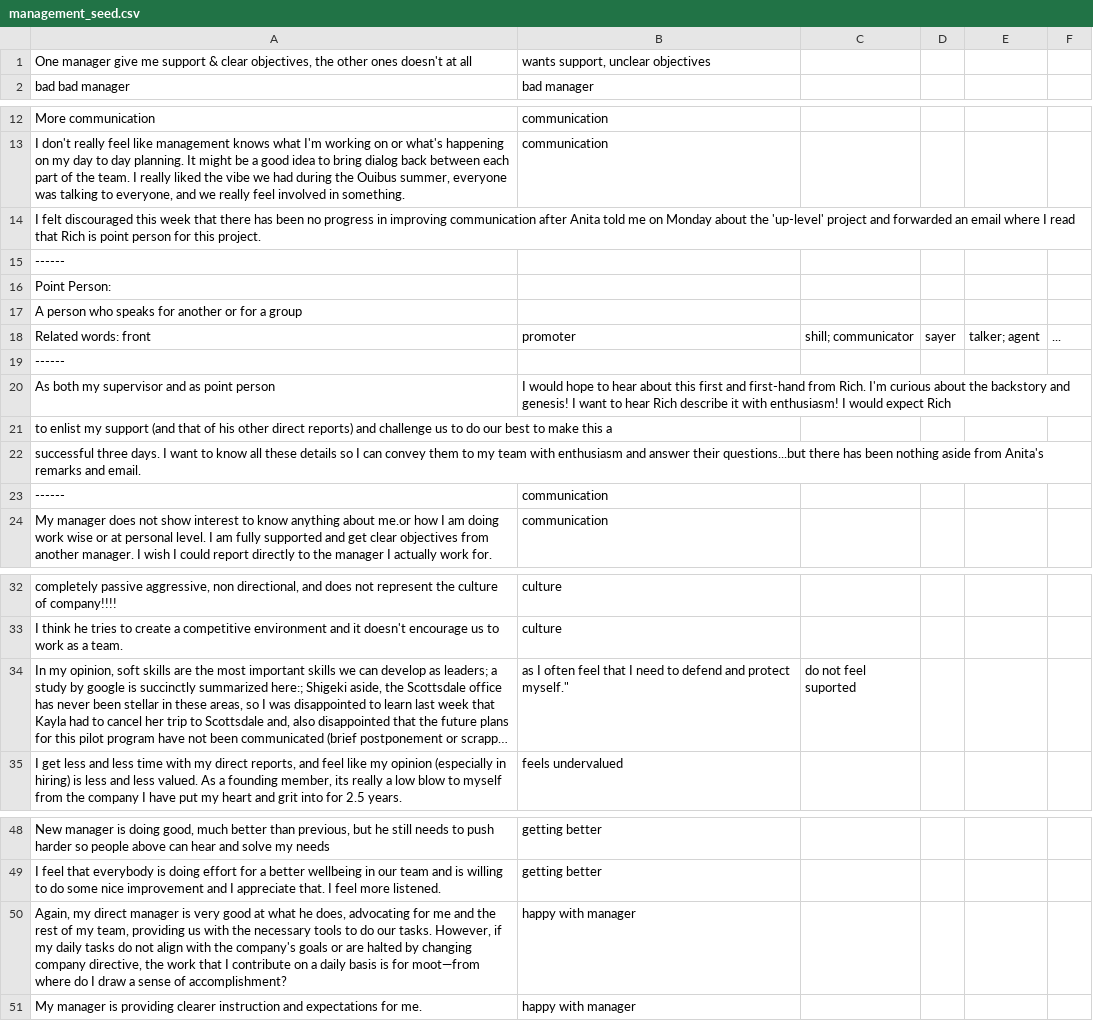
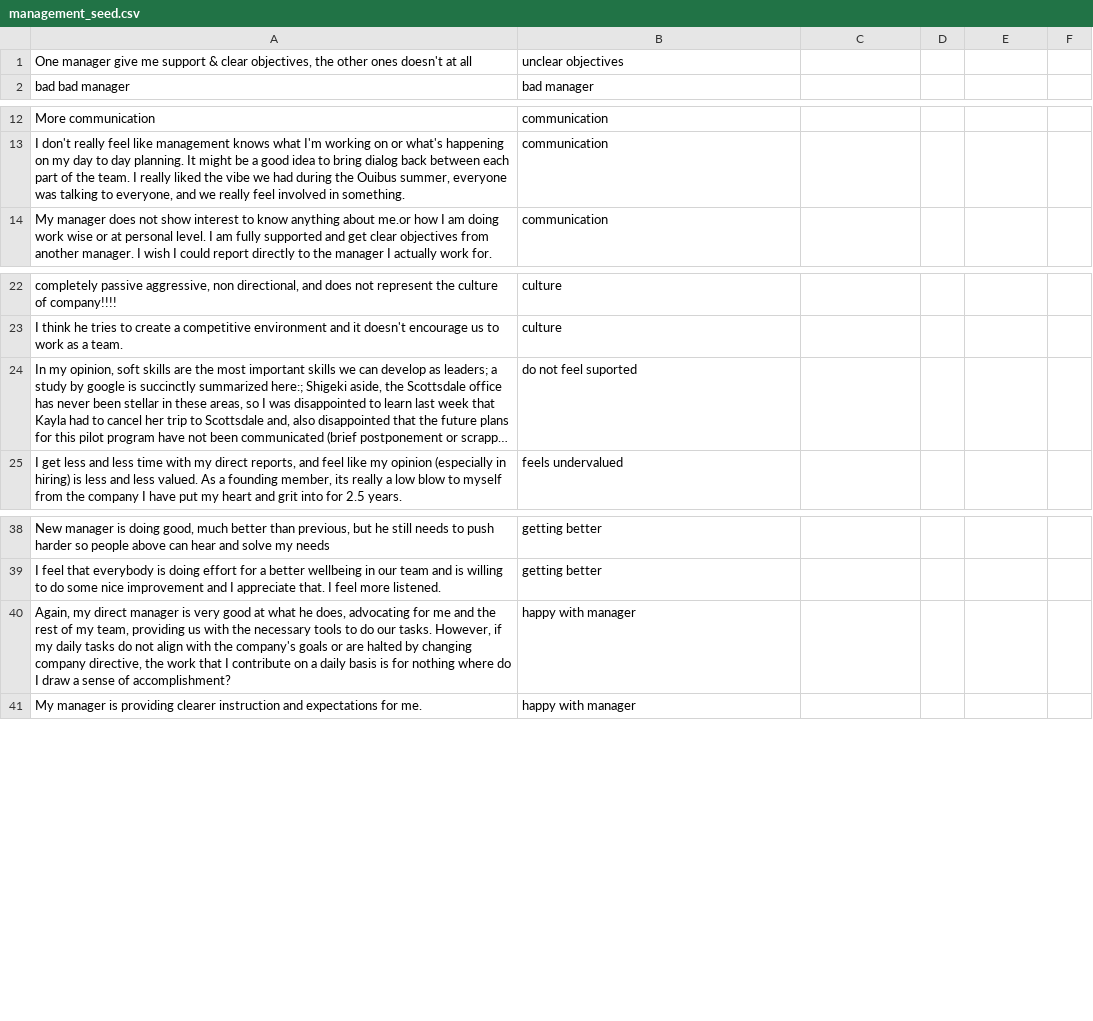
Before and after one commit to johnw335/Comment_Classification, a CSV file: lib/seeds/management_seed.csv, drawn as a sheet; only a part is shown, gaps mark what is left out; long unchanged cells end in …; removed rows and columns are numbered as before the commit, all else as after; the diff names each change by its address in the sheet, - before the commit and + after, or states it on an @@ line.

Commit message:
fixed the management seed issue

```diff
--- a/lib/seeds/management_seed.csv
+++ b/lib/seeds/management_seed.csv
-B1: wants support, unclear objectives
+B1: unclear objectives
-row 14: I felt discouraged this week that there has been no progress in improving communication after Anita told me on Monday about the 'up-level' project and forwarded an email where I read that Rich is point person for this project.
-row 15: ------
-row 16: Point Person:
-row 17: A person who speaks for another or for a group
-row 18: Related words: front | promoter | shill; communicator | sayer | talker; agent | ...
-row 19: ------
-row 20: As both my supervisor and as point person | I would hope to hear about this first and first-hand from Rich. I'm curious about the backstory and genesis! I want to hear Rich describe it with enthusiasm! I would expect Rich
-row 21: to enlist my support (and that of his other direct reports) and challenge us to do our best to make this a
-row 22: successful three days. I want to know all these details so I can convey them to my team with enthusiasm and answer their questions...but there has been nothing aside from Anita's remarks and email.
-row 23: ------ | communication
-B24: as I often feel that I need to defend and protect myself."
+B24: do not feel suported
-C24: do not feel suported
+C24: (empty)
-A40: …is for moot—from where do…
+A40: …is for nothing where do…
```
Also changed, not shown: 2 other files.
